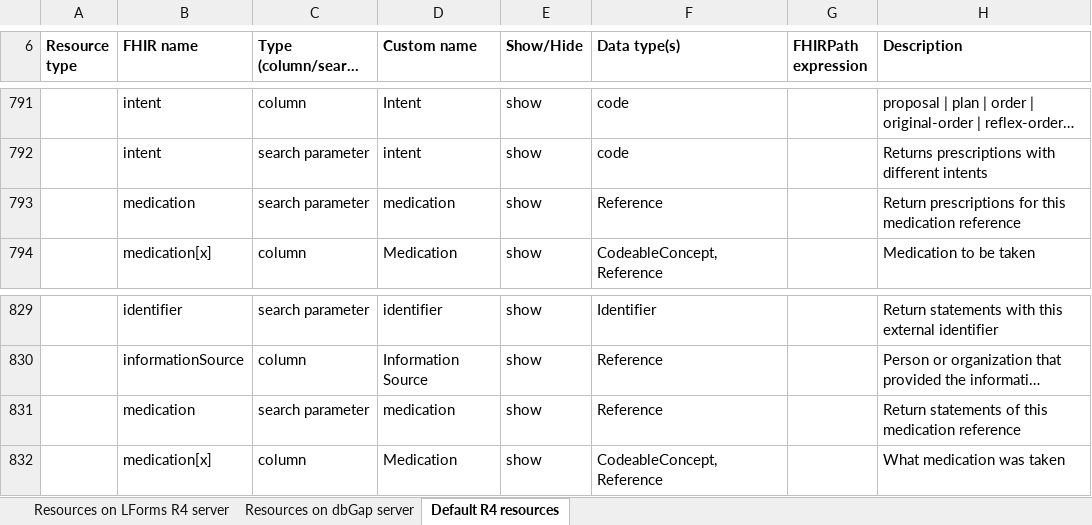
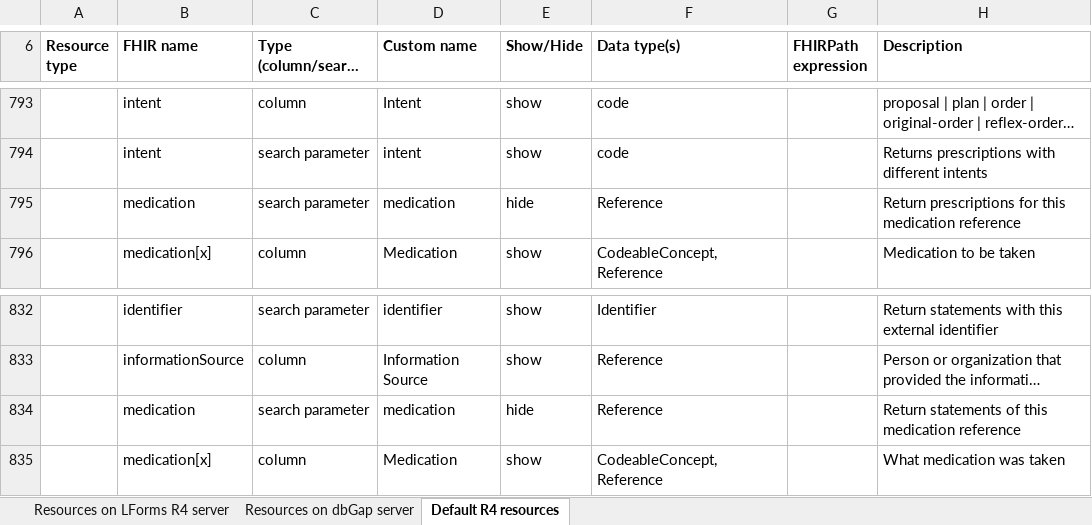
Before and after one commit to LHNCBC/research-data-finder, an Excel workbook: src/conf/xlsx/column-and-parameter-descriptions-R4.xlsx, sheet Default R4 resources, drawn as a sheet; only a part is shown, gaps mark what is left out; long unchanged cells end in …; values as stored, in another font and other column widths than the file's, no borders; addresses are those after the commit; the diff covers the shown part only; the diff names each change by its address in the sheet, - before the commit and + after, or states it on an @@ line.

```diff
--- a/src/conf/xlsx/column-and-parameter-descriptions-R4.xlsx (sheet Default R4 resources)
+++ b/src/conf/xlsx/column-and-parameter-descriptions-R4.xlsx (sheet Default R4 resources)
-E795 (Show/Hide): show
+E795 (Show/Hide): hide
-E834 (Show/Hide): show
+E834 (Show/Hide): hide
```
Also changed, not shown: 3 added rows and 26 edited cells elsewhere in this sheet, sheet Resources on LForms R4 server, 29 other files.
